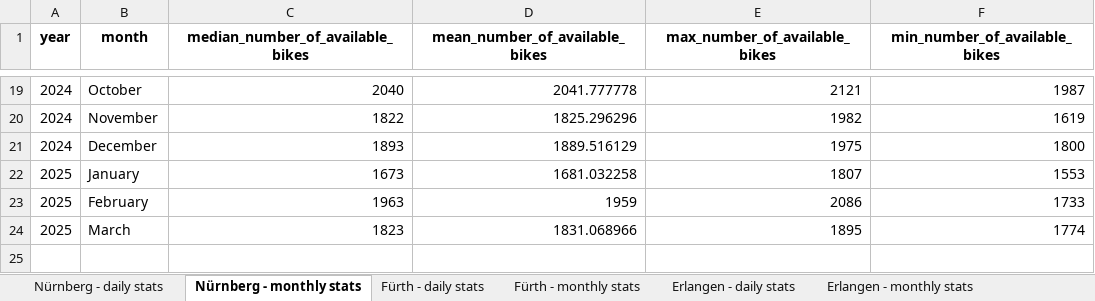
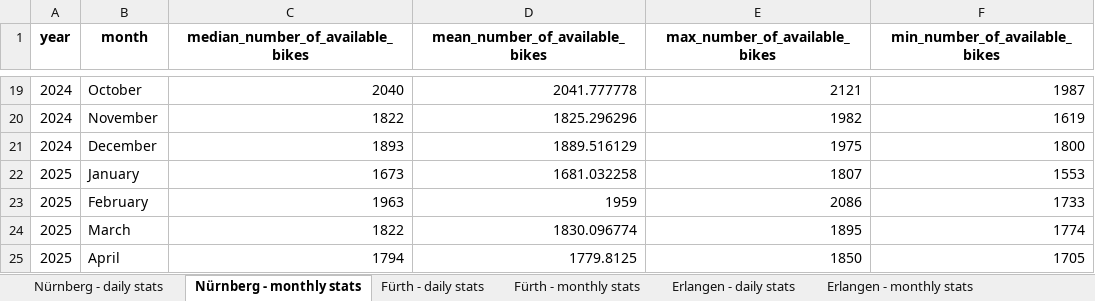
Before and after one commit to BernhardSchiffer/bike-network-analysis, an Excel workbook: vag-rad/vag-rad_stats.xlsx, sheet Nürnberg - monthly stats, drawn as a sheet; only a part is shown, gaps mark what is left out; values as stored, in another font and other column widths than the file's, no borders; the diff names each change by its address in the sheet, - before the commit and + after, or states it on an @@ line.

Commit message:
update daily stats

```diff
--- a/vag-rad/vag-rad_stats.xlsx (sheet Nürnberg - monthly stats)
+++ b/vag-rad/vag-rad_stats.xlsx (sheet Nürnberg - monthly stats)
-C24 (median_number_of_available_bikes): 1823
+C24 (median_number_of_available_bikes): 1822
-D24 (mean_number_of_available_bikes): 1831.068966
+D24 (mean_number_of_available_bikes): 1830.096774
+row 25: 2025 | April | 1794 | 1779.8125 | 1850 | 1705
```
Also changed, not shown: sheet Schwabach - daily stats, sheet Fürth - daily stats, sheet Erlangen - daily stats, sheet Nürnberg - daily stats, sheet Erlangen - monthly stats, sheet Schwabach - monthly stats, 1 more sheet, 13 other files.
